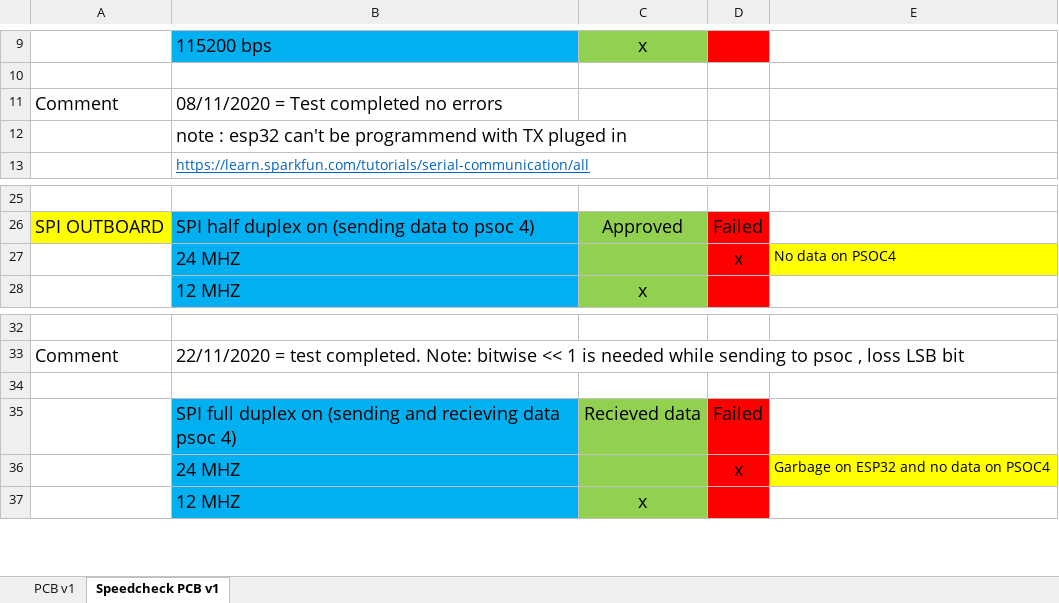
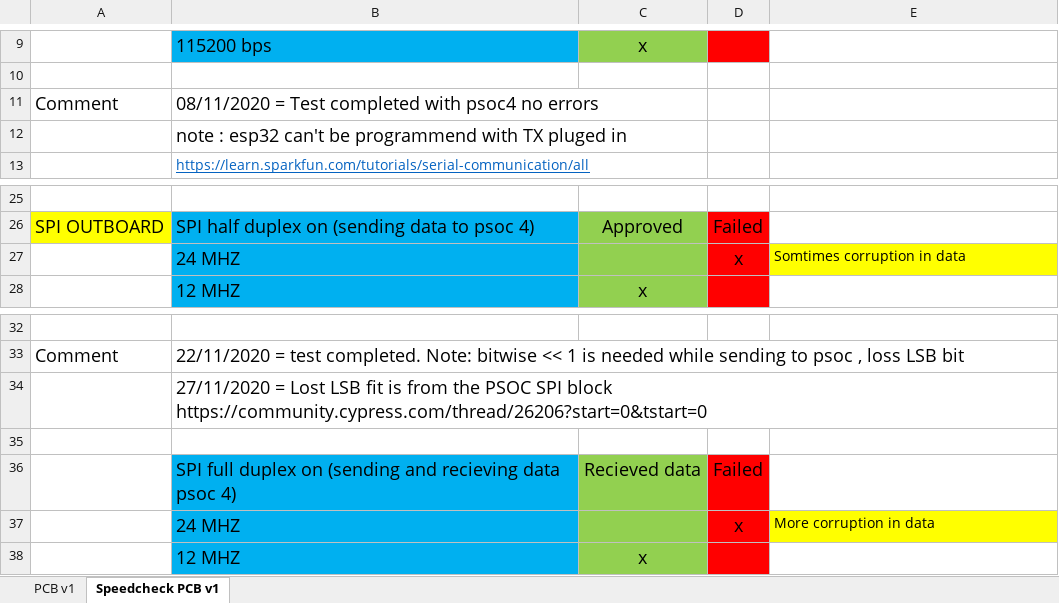
Before and after one commit to cyrilknops/intelliflow, an Excel workbook: 2020-2021/PCB/Test_Plan_PCB.xlsx, sheet Speedcheck PCB v1, drawn as a sheet; only a part is shown, gaps mark what is left out; values as stored, in another font and other column widths than the file's, no borders; addresses are those after the commit; the diff covers the shown part only; the diff names each change by its address in the sheet, - before the commit and + after, or states it on an @@ line.

Commit message:
Testing completed PCB v1
- Commenting/finalizing testplan PCB
- Update psoc codes

```diff
--- a/2020-2021/PCB/Test_Plan_PCB.xlsx (sheet Speedcheck PCB v1)
+++ b/2020-2021/PCB/Test_Plan_PCB.xlsx (sheet Speedcheck PCB v1)
-B11: 08/11/2020 = Test completed no errors
+B11: 08/11/2020 = Test completed with psoc4 no errors
-E27: No data on PSOC4
+E27: Somtimes corruption in data
+row 34:  | 27/11/2020 = Lost LSB fit is from the PSOC SPI block https://community.cypress.com/thread/26206?start=0&tstart=0
-E37: Garbage on ESP32 and no data on PSOC4
+E37: More corruption in data
```
Also changed, not shown: 1 added row and 16 edited cells elsewhere in this sheet, sheet PCB v1, 58 other files.
